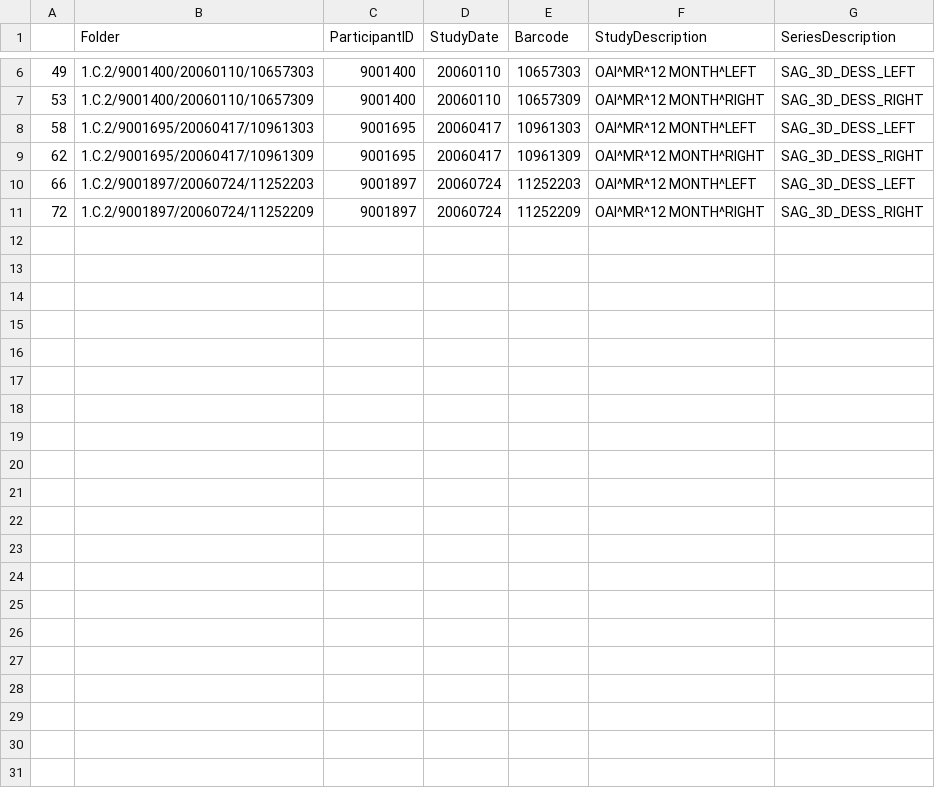
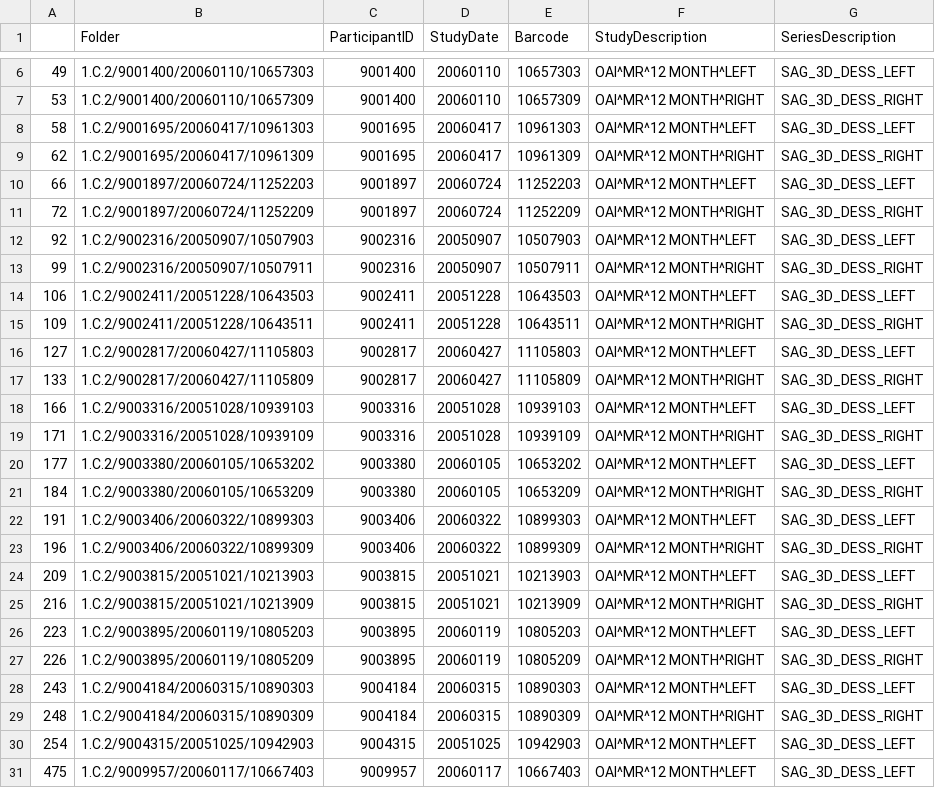
Before and after one commit to uncbiag/OAI_analysis, a CSV file: data/SEG_3D_DESS_allTmp2.csv, drawn as a sheet; only a part is shown, gaps mark what is left out.

```diff
--- a/data/SEG_3D_DESS_allTmp2.csv
+++ b/data/SEG_3D_DESS_allTmp2.csv
@@ -11 +11,21 @@
 72,1.C.2/9001897/20060724/11252209,9001897,20060724,11252209,OAI^MR^12 MONTH^RIGHT ,SAG_3D_DESS_RIGHT
+92,1.C.2/9002316/20050907/10507903,9002316,20050907,10507903,OAI^MR^12 MONTH^LEFT,SAG_3D_DESS_LEFT
+99,1.C.2/9002316/20050907/10507911,9002316,20050907,10507911,OAI^MR^12 MONTH^RIGHT ,SAG_3D_DESS_RIGHT
+106,1.C.2/9002411/20051228/10643503,9002411,20051228,10643503,OAI^MR^12 MONTH^LEFT,SAG_3D_DESS_LEFT
+109,1.C.2/9002411/20051228/10643511,9002411,20051228,10643511,OAI^MR^12 MONTH^RIGHT ,SAG_3D_DESS_RIGHT
+127,1.C.2/9002817/20060427/11105803,9002817,20060427,11105803,OAI^MR^12 MONTH^LEFT,SAG_3D_DESS_LEFT
+133,1.C.2/9002817/20060427/11105809,9002817,20060427,11105809,OAI^MR^12 MONTH^RIGHT ,SAG_3D_DESS_RIGHT
+166,1.C.2/9003316/20051028/10939103,9003316,20051028,10939103,OAI^MR^12 MONTH^LEFT,SAG_3D_DESS_LEFT
+171,1.C.2/9003316/20051028/10939109,9003316,20051028,10939109,OAI^MR^12 MONTH^RIGHT ,SAG_3D_DESS_RIGHT
+177,1.C.2/9003380/20060105/10653202,9003380,20060105,10653202,OAI^MR^12 MONTH^LEFT,SAG_3D_DESS_LEFT
+184,1.C.2/9003380/20060105/10653209,9003380,20060105,10653209,OAI^MR^12 MONTH^RIGHT ,SAG_3D_DESS_RIGHT
+191,1.C.2/9003406/20060322/10899303,9003406,20060322,10899303,OAI^MR^12 MONTH^LEFT,SAG_3D_DESS_LEFT
+196,1.C.2/9003406/20060322/10899309,9003406,20060322,10899309,OAI^MR^12 MONTH^RIGHT ,SAG_3D_DESS_RIGHT
+209,1.C.2/9003815/20051021/10213903,9003815,20051021,10213903,OAI^MR^12 MONTH^LEFT,SAG_3D_DESS_LEFT
+216,1.C.2/9003815/20051021/10213909,9003815,20051021,10213909,OAI^MR^12 MONTH^RIGHT ,SAG_3D_DESS_RIGHT
+223,1.C.2/9003895/20060119/10805203,9003895,20060119,10805203,OAI^MR^12 MONTH^LEFT,SAG_3D_DESS_LEFT
+226,1.C.2/9003895/20060119/10805209,9003895,20060119,10805209,OAI^MR^12 MONTH^RIGHT ,SAG_3D_DESS_RIGHT
+243,1.C.2/9004184/20060315/10890303,9004184,20060315,10890303,OAI^MR^12 MONTH^LEFT,SAG_3D_DESS_LEFT
+248,1.C.2/9004184/20060315/10890309,9004184,20060315,10890309,OAI^MR^12 MONTH^RIGHT ,SAG_3D_DESS_RIGHT
+254,1.C.2/9004315/20051025/10942903,9004315,20051025,10942903,OAI^MR^12 MONTH^LEFT,SAG_3D_DESS_LEFT
+475,1.C.2/9009957/20060117/10667403,9009957,20060117,10667403,OAI^MR^12 MONTH^LEFT,SAG_3D_DESS_LEFT
```
Also changed, not shown: 9 other files.
